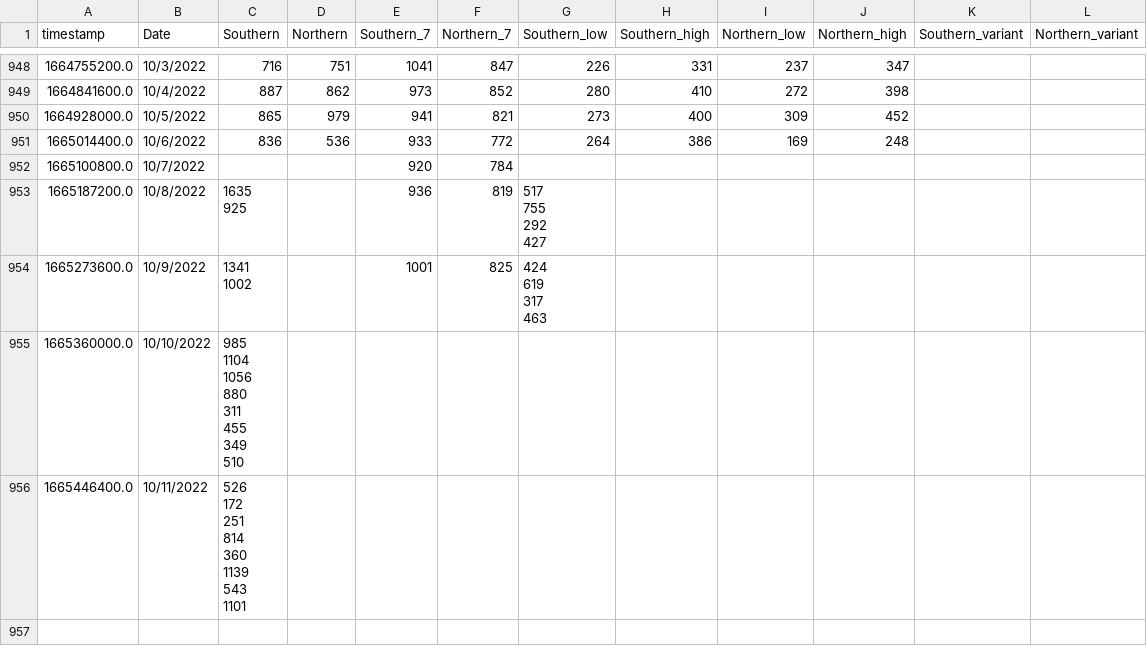
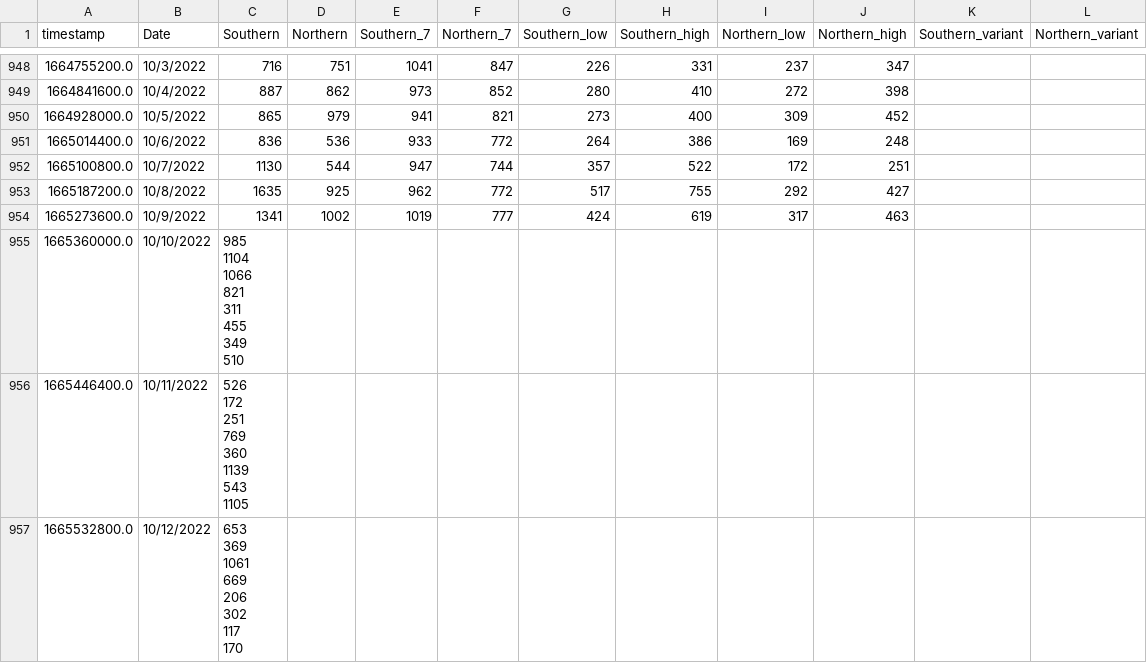
Before and after one commit to edgecollective/wastewater-parse, a CSV file: waste.csv, drawn as a sheet; only a part is shown, gaps mark what is left out; ↵ is a line break in a cell; the diff names each change by its address in the sheet, - before the commit and + after, or states it on an @@ line.

Commit message:
update

```diff
--- a/waste.csv
+++ b/waste.csv
-C952 (Southern): (empty)
+C952 (Southern): 1130
-D952 (Northern): (empty)
+D952 (Northern): 544
-E952 (Southern_7): 920
+E952 (Southern_7): 947
-F952 (Northern_7): 784
+F952 (Northern_7): 744
-G952 (Southern_low): (empty)
+G952 (Southern_low): 357
-H952 (Southern_high): (empty)
+H952 (Southern_high): 522
-I952 (Northern_low): (empty)
+I952 (Northern_low): 172
-J952 (Northern_high): (empty)
+J952 (Northern_high): 251
-C953 (Southern): 1635 ↵ 925
+C953 (Southern): 1635
-D953 (Northern): (empty)
+D953 (Northern): 925
-E953 (Southern_7): 936
+E953 (Southern_7): 962
-F953 (Northern_7): 819
+F953 (Northern_7): 772
-G953 (Southern_low): 517 ↵ 755 ↵ 292 ↵ 427
+G953 (Southern_low): 517
-H953 (Southern_high): (empty)
+H953 (Southern_high): 755
-I953 (Northern_low): (empty)
+I953 (Northern_low): 292
-J953 (Northern_high): (empty)
+J953 (Northern_high): 427
-C954 (Southern): 1341 ↵ 1002
+C954 (Southern): 1341
-D954 (Northern): (empty)
+D954 (Northern): 1002
-E954 (Southern_7): 1001
+E954 (Southern_7): 1019
-F954 (Northern_7): 825
+F954 (Northern_7): 777
-G954 (Southern_low): 424 ↵ 619 ↵ 317 ↵ 463
+G954 (Southern_low): 424
-H954 (Southern_high): (empty)
+H954 (Southern_high): 619
-I954 (Northern_low): (empty)
+I954 (Northern_low): 317
-J954 (Northern_high): (empty)
+J954 (Northern_high): 463
-C955 (Southern): 985 ↵ 1104 ↵ 1056 ↵ 880 ↵ 311 ↵ 455 ↵ 349 ↵ 510
+C955 (Southern): 985 ↵ 1104 ↵ 1066 ↵ 821 ↵ 311 ↵ 455 ↵ 349 ↵ 510
-C956 (Southern): 526 ↵ 172 ↵ 251 ↵ 814 ↵ 360 ↵ 1139 ↵ 543 ↵ 1101
+C956 (Southern): 526 ↵ 172 ↵ 251 ↵ 769 ↵ 360 ↵ 1139 ↵ 543 ↵ 1105
+row 957: 1665532800.0 | 10/12/2022 | 653 ↵ 369 ↵ 1061 ↵ 669 ↵ 206 ↵ 302 ↵ 117 ↵ 170
```
